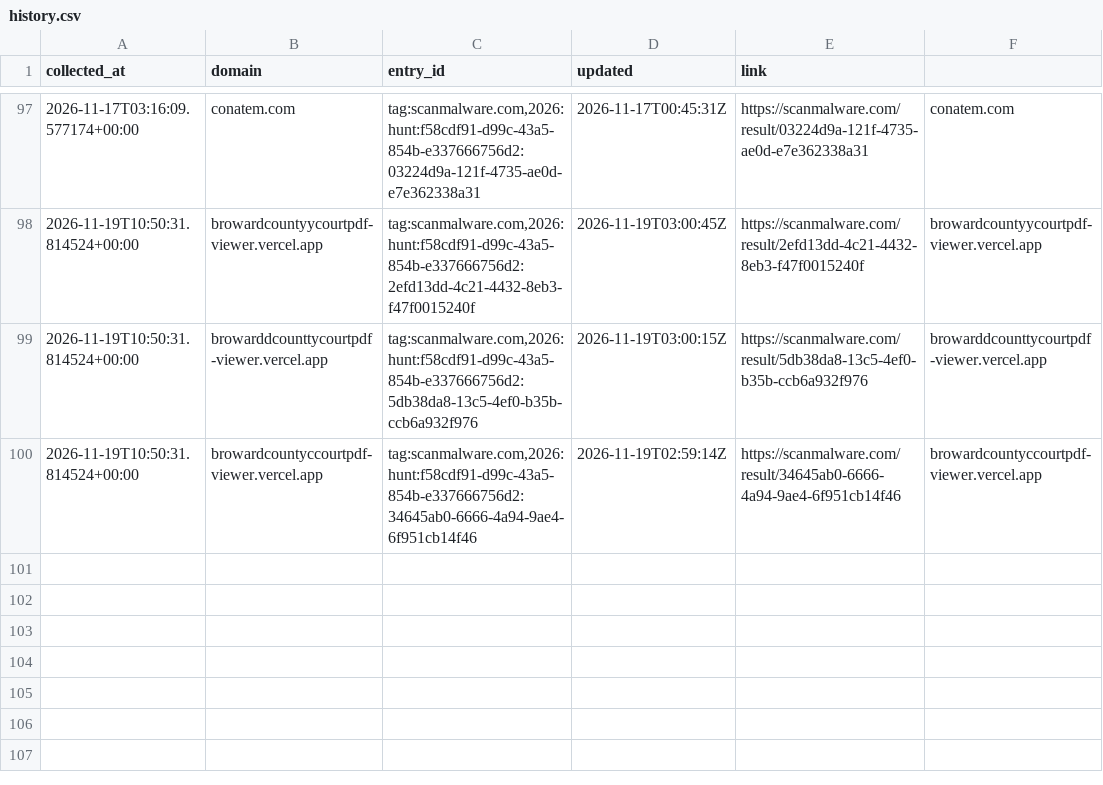
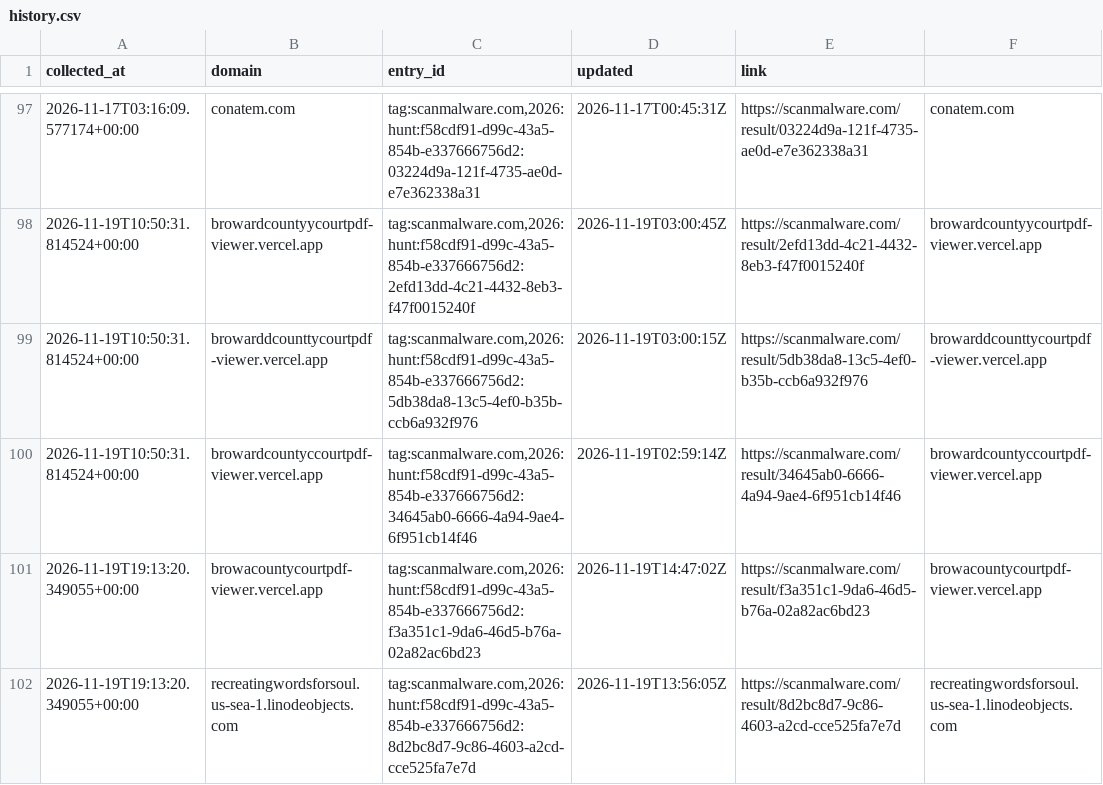
Before and after one commit to nullwhire/fake-pdf-viewer-tracker, a CSV file: data/history.csv, drawn as a sheet; only a part is shown, gaps mark what is left out; the diff names each change by its address in the sheet, - before the commit and + after, or states it on an @@ line.

```diff
--- a/data/history.csv
+++ b/data/history.csv
+row 101: 2026-11-19T19:13:20.349055+00:00 | browacountycourtpdf-viewer.vercel.app | tag:scanmalware.com,2026:hunt:f58cdf91-d99c-43a5-854b-e337666756d2:f3a351c1-9da6-46d5-b76a-02a82ac6bd23 | 2026-11-19T14:47:02Z | https://scanmalware.com/result/f3a351c1-9da6-46d5-b76a-02a82ac6bd23 | browacountycourtpdf-viewer.vercel.app
+row 102: 2026-11-19T19:13:20.349055+00:00 | recreatingwordsforsoul.us-sea-1.linodeobjects.com | tag:scanmalware.com,2026:hunt:f58cdf91-d99c-43a5-854b-e337666756d2:8d2bc8d7-9c86-4603-a2cd-cce525fa7e7d | 2026-11-19T13:56:05Z | https://scanmalware.com/result/8d2bc8d7-9c86-4603-a2cd-cce525fa7e7d | recreatingwordsforsoul.us-sea-1.linodeobjects.com
```
Also changed, not shown: 1 other file.
